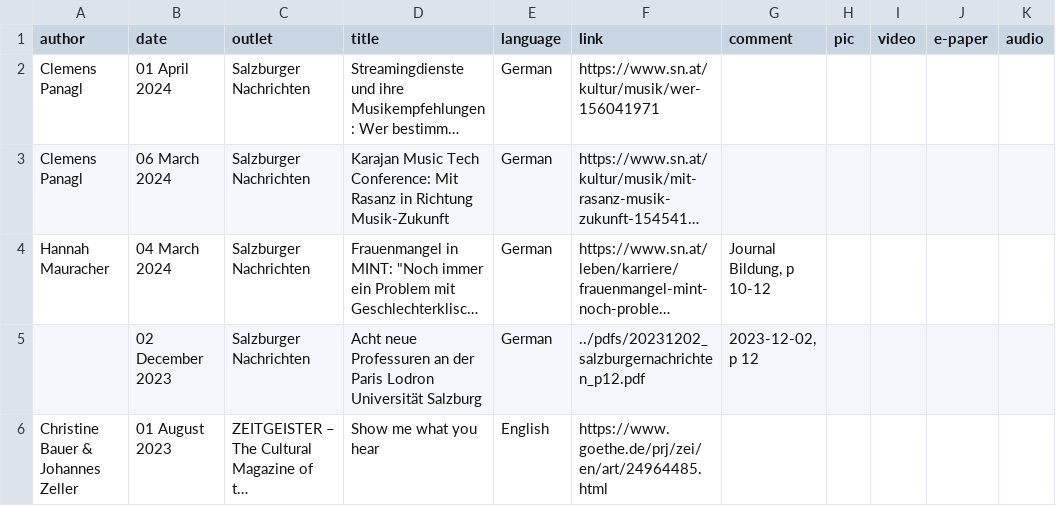
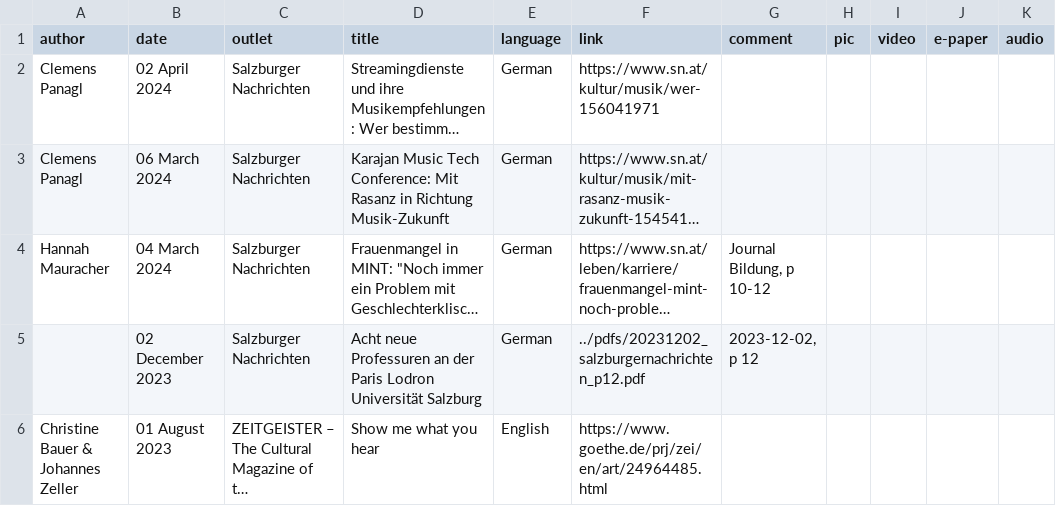
Before and after one commit to chbeu/chbeu.github.io, a CSV file: assets/csv/media.csv, drawn as a sheet; only a part is shown; long unchanged cells end in …; the diff names each change by its address in the sheet, - before the commit and + after, or states it on an @@ line.

```diff
--- a/assets/csv/media.csv
+++ b/assets/csv/media.csv
-B2 (date): 01 April 2024
+B2 (date): 02 April 2024
```
Also changed, not shown: 2 other files.
